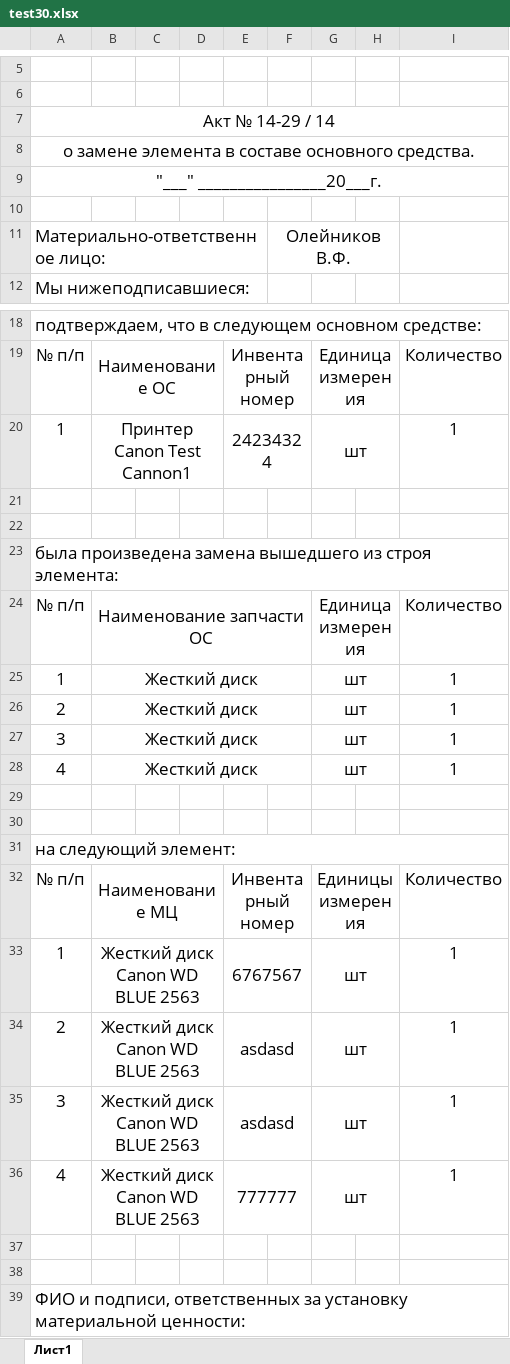
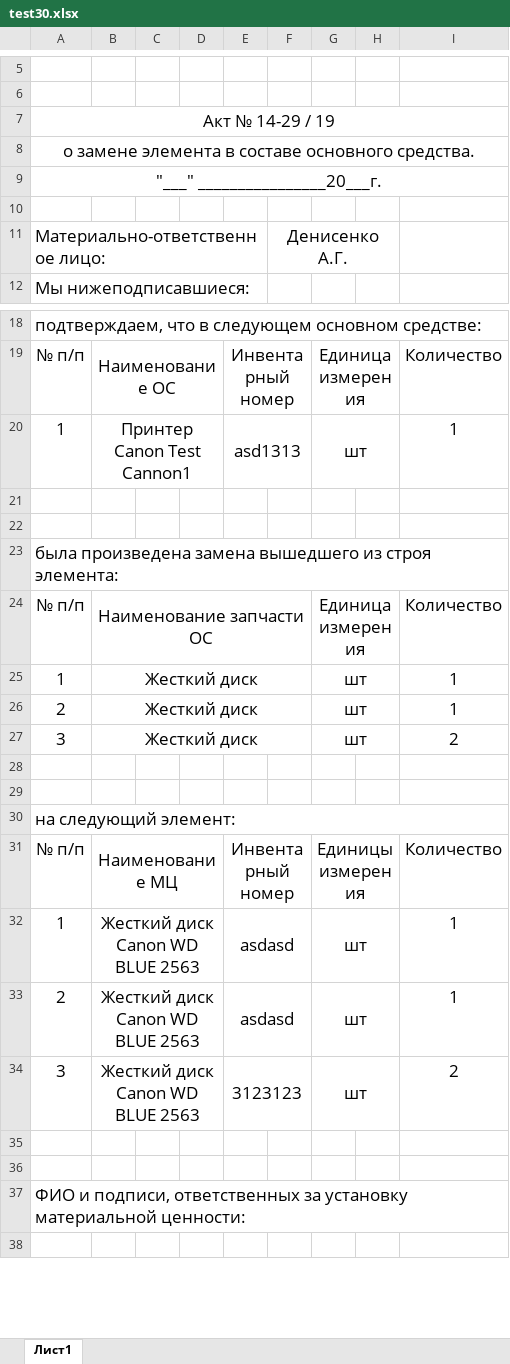
Before and after one commit to LaPesadilla-rus/test_sklad, an Excel workbook: backend/docs/test30.xlsx, sheet Лист1, drawn as a sheet; only a part is shown, gaps mark what is left out; the shorter side is filled out with more unchanged rows; values as stored, in another font and other column widths than the file's, no borders; removed rows and columns are numbered as before the commit, all else as after; the diff names each change by its address in the sheet, - before the commit and + after, or states it on an @@ line.

```diff
--- a/backend/docs/test30.xlsx (sheet Лист1)
+++ b/backend/docs/test30.xlsx (sheet Лист1)
-A7: Акт № 14-29 / 14
+A7: Акт № 14-29 / 19
-F11: Олейников В.Ф.
+F11: Денисенко А.Г.
-E20: 24234324
+E20: asd1313
-I27: 1
+I27: 2
-row 28: 4 | Жесткий диск |  |  |  |  | шт |  | 1
-E32: 6767567
+E32: asdasd
-E34: asdasd
+E34: 3123123
-I34: 1
+I34: 2
-row 36: 4 | Жесткий диск Canon WD BLUE 2563 |  |  | 777777 |  | шт |  | 1
```
Also changed, not shown: backend/docs/test10.xlsx, backend/docs/test20.xlsx, 14 other files.
